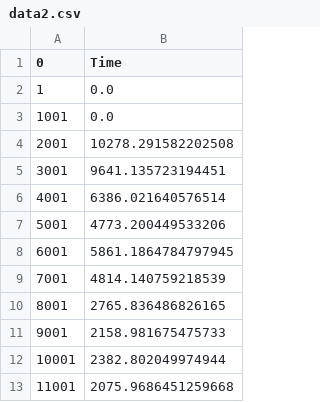
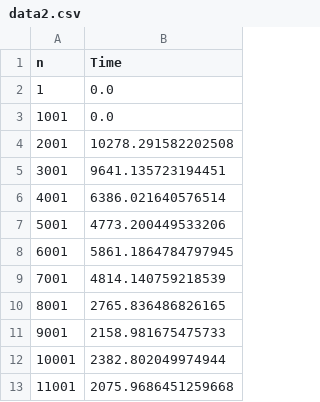
Before and after one commit to lucas-subli/phd_thesis_data, a CSV file: experiment_13/data2.csv, drawn as a sheet.

```diff
--- a/experiment_13/data2.csv
+++ b/experiment_13/data2.csv
@@ -1,2 +1,2 @@
-0,Time
+n,Time
 1,0.0
```
Also changed, not shown: experiment_15/data1.csv, experiment_15/data2.csv, 7 other files.
